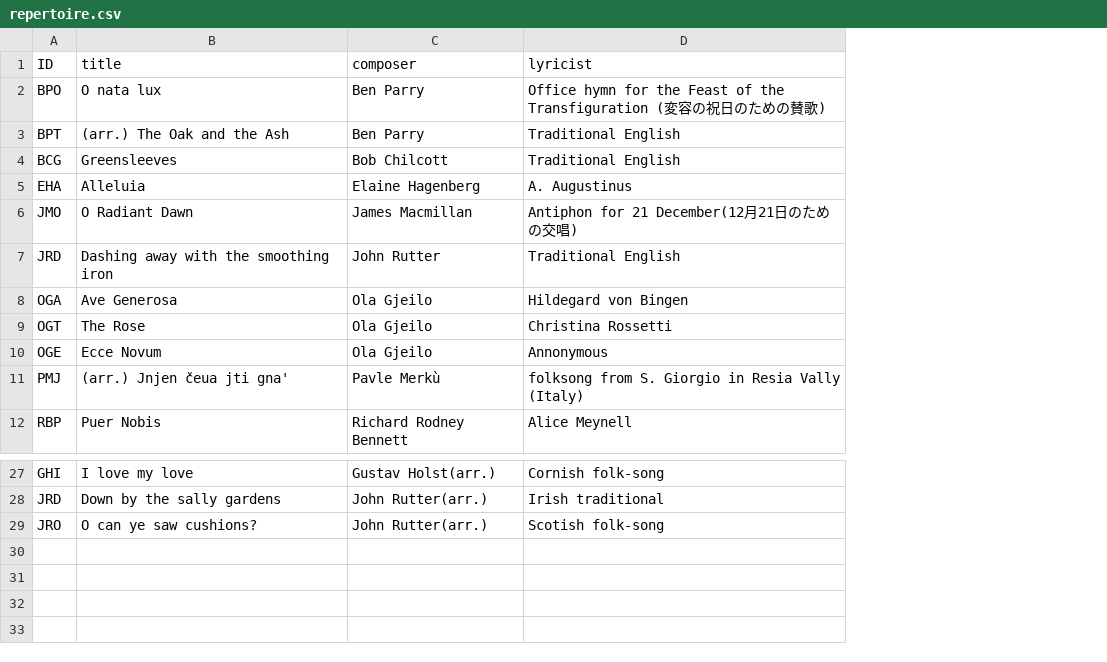
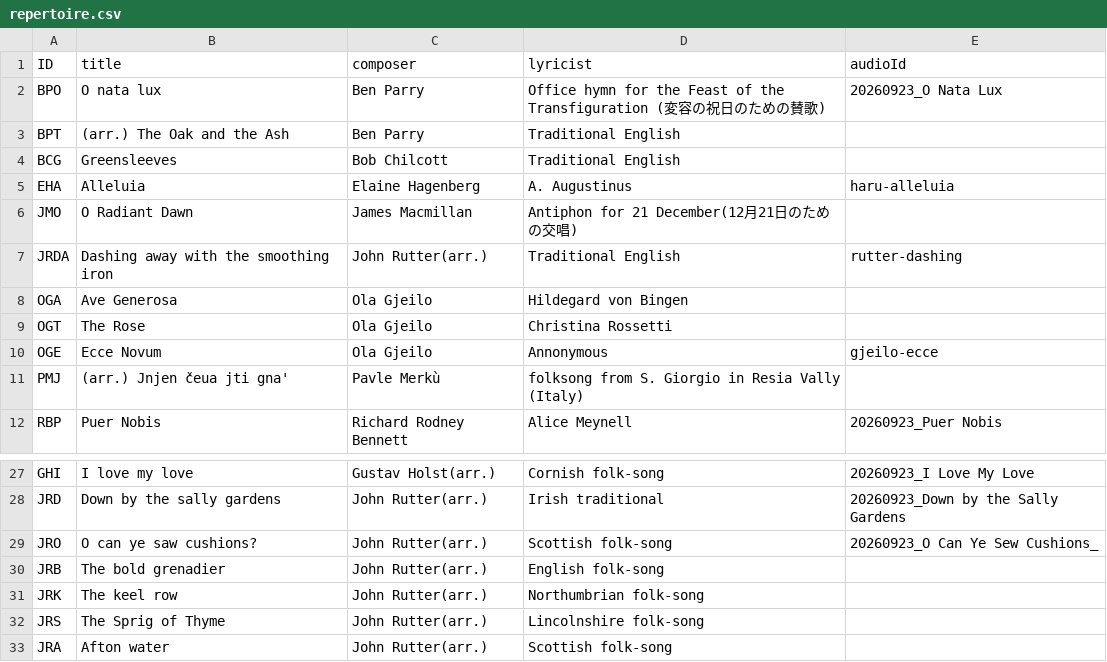
Before and after one commit to shotoyoo/astro-chiri, a CSV file: src/content/history/repertoire.csv, drawn as a sheet; only a part is shown, gaps mark what is left out; the diff names each change by its address in the sheet, - before the commit and + after, or states it on an @@ line.

```diff
--- a/src/content/history/repertoire.csv
+++ b/src/content/history/repertoire.csv
+column E (audioId), rows 2-12: 20260923_O Nata Lux |  |  | haru-alleluia |  | rutter-dashing |  |  | gjeilo-ecce |  | 20260923_Puer Nobis; rows 27-29: 20260923_I Love My Love | 20260923_Down by the Sally Gardens | 20260923_O Can Ye Sew Cushions_
-A7 (ID): JRD
+A7 (ID): JRDA
-C7 (composer): John Rutter
+C7 (composer): John Rutter(arr.)
-D29 (lyricist): Scotish folk-song
+D29 (lyricist): Scottish folk-song
+row 30: JRB | The bold grenadier | John Rutter(arr.) | English folk-song
+row 31: JRK | The keel row | John Rutter(arr.) | Northumbrian folk-song
+row 32: JRS | The Sprig of Thyme | John Rutter(arr.) | Lincolnshire folk-song
+row 33: JRA | Afton water | John Rutter(arr.) | Scottish folk-song
```
Also changed, not shown: src/content/audio/pickup.csv, src/content/audio/recently.csv, 25 other files.
